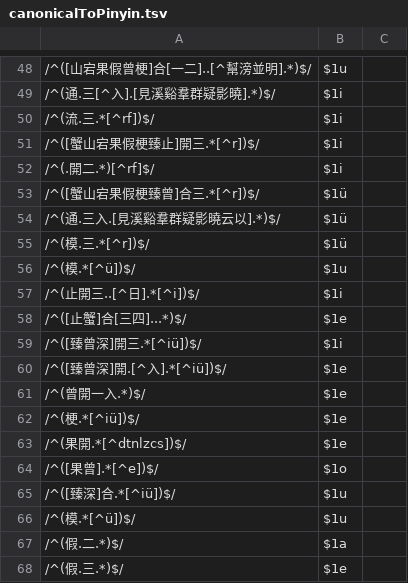
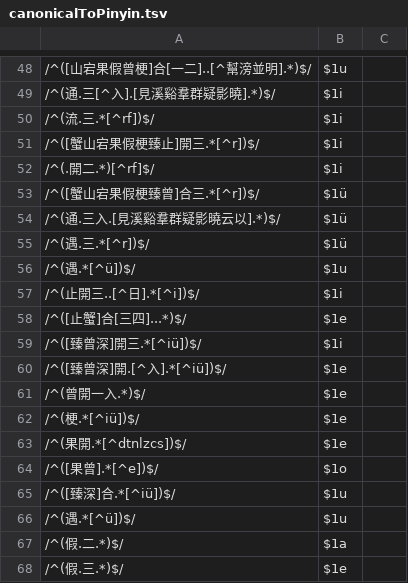
Before and after one commit to hhliow/mandarin, a TSV file: hhliow/canonicalToPinyin.tsv, drawn as a sheet; only a part is shown, gaps mark what is left out.

Commit message:
Update canonicalToPinyin.tsv

```diff
--- a/hhliow/canonicalToPinyin.tsv
+++ b/hhliow/canonicalToPinyin.tsv
@@ -54,4 +54,4 @@
 /^(通.三入.[見溪谿羣群疑影曉云以].*)$/	$1ü
-/^(模.三.*[^r])$/	$1ü
-/^(模.*[^ü])$/	$1u
+/^(遇.三.*[^r])$/	$1ü
+/^(遇.*[^ü])$/	$1u
 /^(止開三..[^日].*[^i])$/	$1i
@@ -65,3 +65,3 @@
 /^([臻深]合.*[^iü])$/	$1u
-/^(模.*[^ü])$/	$1u
+/^(遇.*[^ü])$/	$1u
 /^(假.二.*)$/	$1a
```
